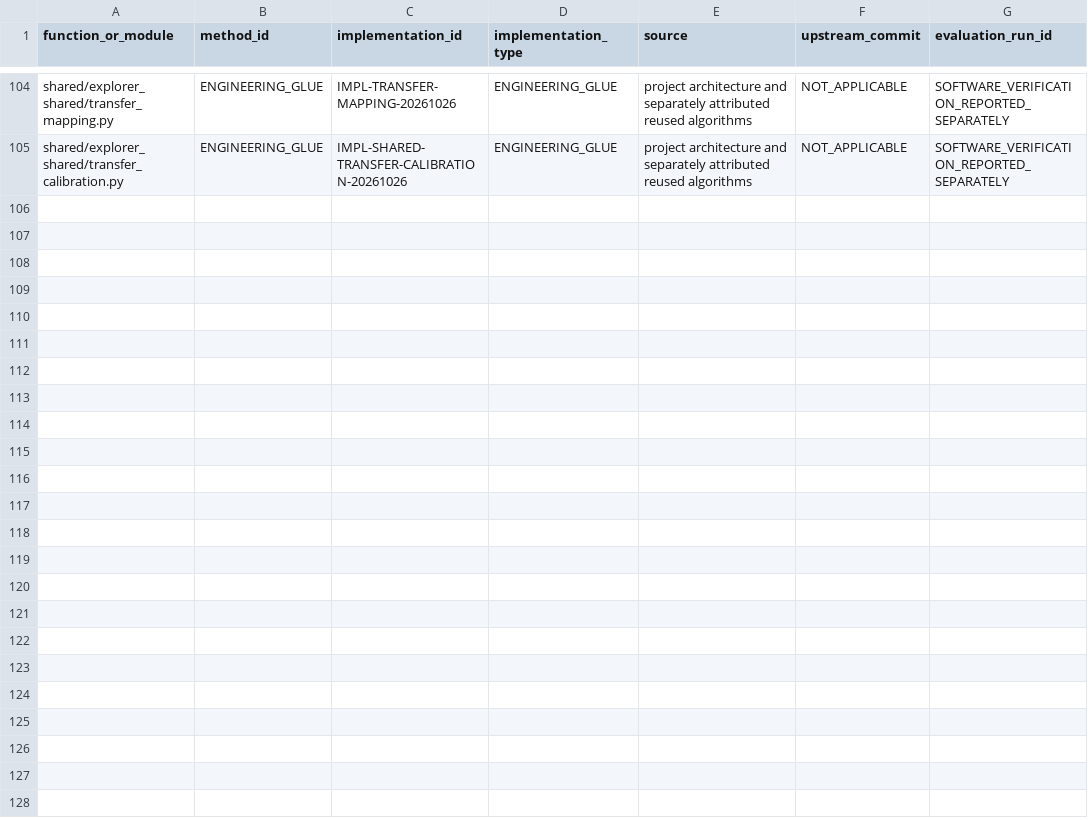
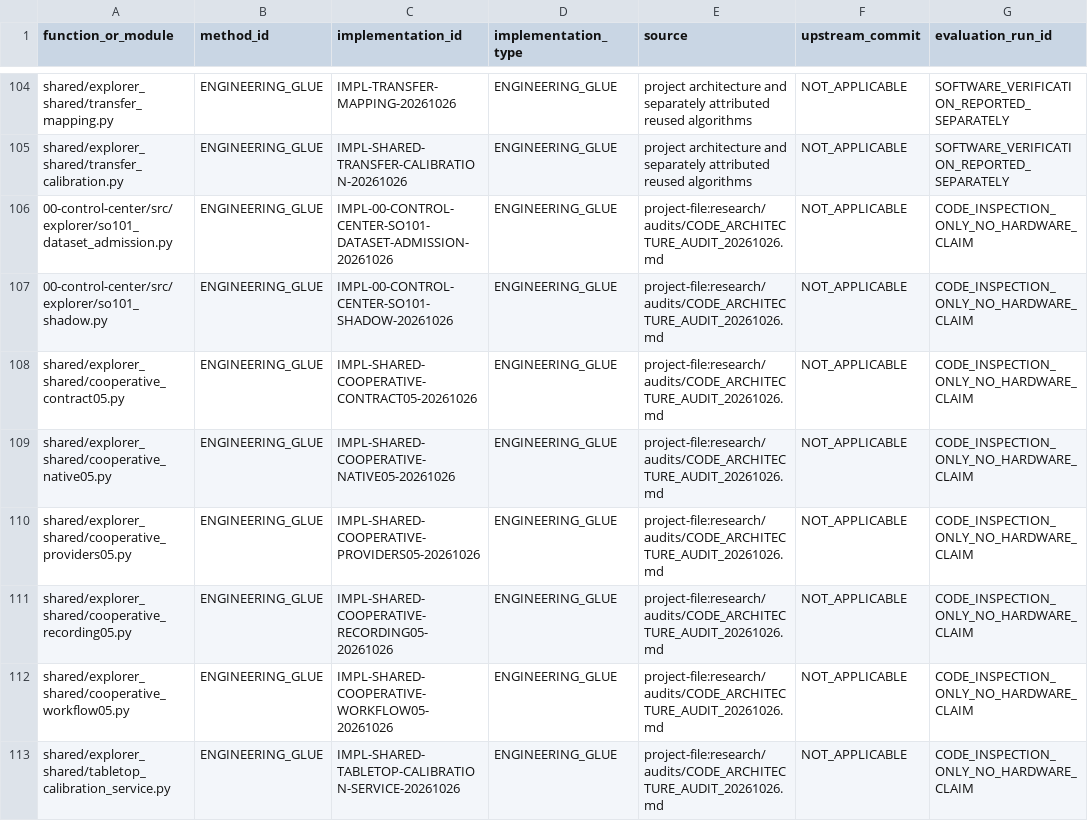
Before and after one commit to vladromenko/explorer-embodied-intelligence, a CSV file: research/methods/CODE_PROVENANCE.csv, drawn as a sheet; only a part is shown, gaps mark what is left out.

Commit message:
Wire measured tabletop calibration into authenticated node API and web wizard

```diff
--- a/research/methods/CODE_PROVENANCE.csv
+++ b/research/methods/CODE_PROVENANCE.csv
@@ -105 +105,9 @@ shared/explorer_shared/transfer_mapping.py,ENGINEERING_GLUE,IMPL-TRANSFER-MAPPIN
 shared/explorer_shared/transfer_calibration.py,ENGINEERING_GLUE,IMPL-SHARED-TRANSFER-CALIBRATION-20261026,ENGINEERING_GLUE,project architecture and separately attributed reused algorithms,NOT_APPLICABLE,SOFTWARE_VERIFICATION_REPORTED_SEPARATELY
+00-control-center/src/explorer/so101_dataset_admission.py,ENGINEERING_GLUE,IMPL-00-CONTROL-CENTER-SO101-DATASET-ADMISSION-20261026,ENGINEERING_GLUE,project-file:research/audits/CODE_ARCHITECTURE_AUDIT_20261026.md,NOT_APPLICABLE,CODE_INSPECTION_ONLY_NO_HARDWARE_CLAIM
+00-control-center/src/explorer/so101_shadow.py,ENGINEERING_GLUE,IMPL-00-CONTROL-CENTER-SO101-SHADOW-20261026,ENGINEERING_GLUE,project-file:research/audits/CODE_ARCHITECTURE_AUDIT_20261026.md,NOT_APPLICABLE,CODE_INSPECTION_ONLY_NO_HARDWARE_CLAIM
+shared/explorer_shared/cooperative_contract05.py,ENGINEERING_GLUE,IMPL-SHARED-COOPERATIVE-CONTRACT05-20261026,ENGINEERING_GLUE,project-file:research/audits/CODE_ARCHITECTURE_AUDIT_20261026.md,NOT_APPLICABLE,CODE_INSPECTION_ONLY_NO_HARDWARE_CLAIM
+shared/explorer_shared/cooperative_native05.py,ENGINEERING_GLUE,IMPL-SHARED-COOPERATIVE-NATIVE05-20261026,ENGINEERING_GLUE,project-file:research/audits/CODE_ARCHITECTURE_AUDIT_20261026.md,NOT_APPLICABLE,CODE_INSPECTION_ONLY_NO_HARDWARE_CLAIM
+shared/explorer_shared/cooperative_providers05.py,ENGINEERING_GLUE,IMPL-SHARED-COOPERATIVE-PROVIDERS05-20261026,ENGINEERING_GLUE,project-file:research/audits/CODE_ARCHITECTURE_AUDIT_20261026.md,NOT_APPLICABLE,CODE_INSPECTION_ONLY_NO_HARDWARE_CLAIM
+shared/explorer_shared/cooperative_recording05.py,ENGINEERING_GLUE,IMPL-SHARED-COOPERATIVE-RECORDING05-20261026,ENGINEERING_GLUE,project-file:research/audits/CODE_ARCHITECTURE_AUDIT_20261026.md,NOT_APPLICABLE,CODE_INSPECTION_ONLY_NO_HARDWARE_CLAIM
+shared/explorer_shared/cooperative_workflow05.py,ENGINEERING_GLUE,IMPL-SHARED-COOPERATIVE-WORKFLOW05-20261026,ENGINEERING_GLUE,project-file:research/audits/CODE_ARCHITECTURE_AUDIT_20261026.md,NOT_APPLICABLE,CODE_INSPECTION_ONLY_NO_HARDWARE_CLAIM
+shared/explorer_shared/tabletop_calibration_service.py,ENGINEERING_GLUE,IMPL-SHARED-TABLETOP-CALIBRATION-SERVICE-20261026,ENGINEERING_GLUE,project-file:research/audits/CODE_ARCHITECTURE_AUDIT_20261026.md,NOT_APPLICABLE,CODE_INSPECTION_ONLY_NO_HARDWARE_CLAIM
```
Also changed, not shown: 11 other files.
